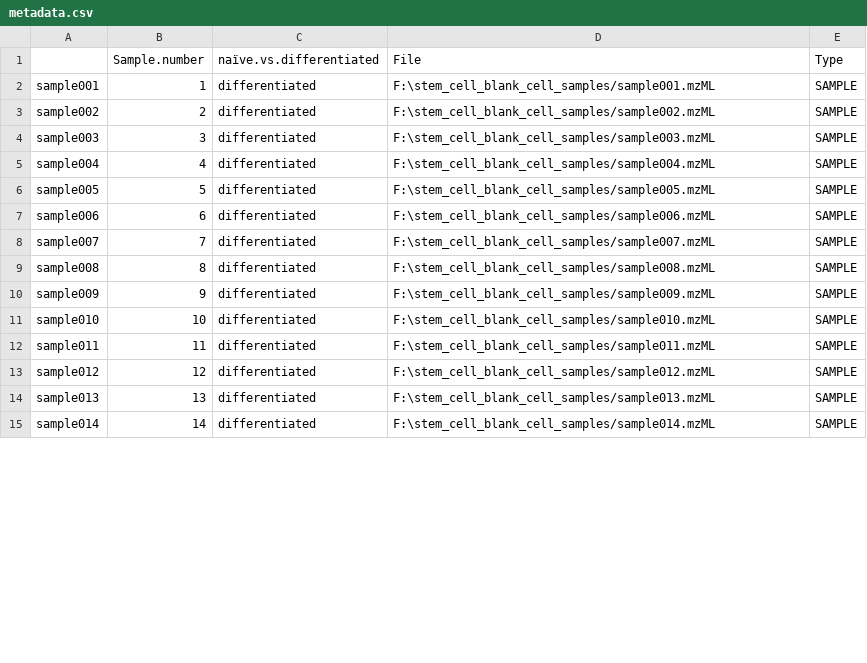
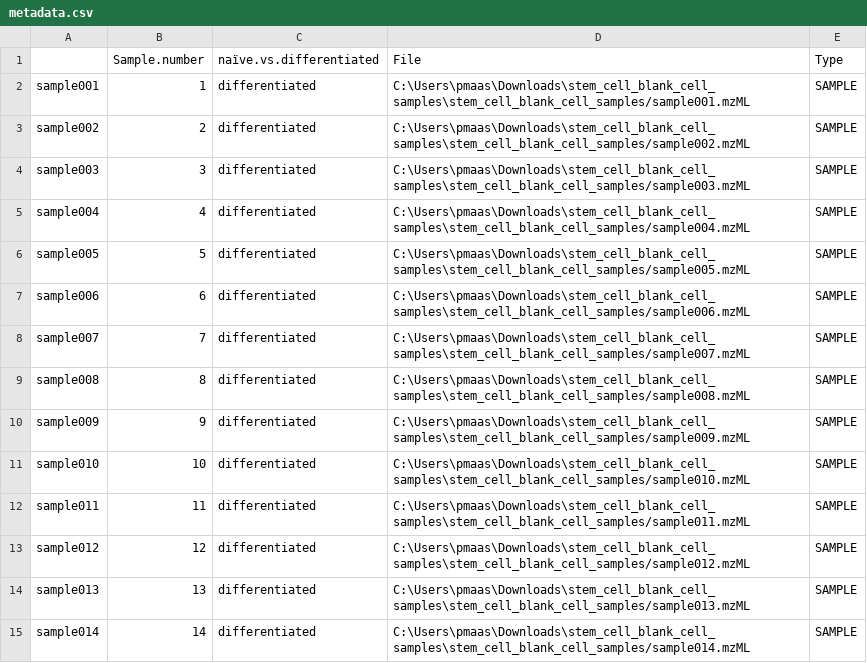
Before and after one commit to laura-hetzel/MeDUSA, a CSV file: sumR/vignettes/metadata.csv, drawn as a sheet; only a part is shown; the diff covers the shown part only; the diff names each change by its address in the sheet, - before the commit and + after, or states it on an @@ line.

```diff
--- a/sumR/vignettes/metadata.csv
+++ b/sumR/vignettes/metadata.csv
-D2 (File): F:\stem_cell_blank_cell_samples/sample001.mzML
+D2 (File): C:\Users\pmaas\Downloads\stem_cell_blank_cell_samples\stem_cell_blank_cell_samples/sample001.mzML
-D3 (File): F:\stem_cell_blank_cell_samples/sample002.mzML
+D3 (File): C:\Users\pmaas\Downloads\stem_cell_blank_cell_samples\stem_cell_blank_cell_samples/sample002.mzML
-D4 (File): F:\stem_cell_blank_cell_samples/sample003.mzML
+D4 (File): C:\Users\pmaas\Downloads\stem_cell_blank_cell_samples\stem_cell_blank_cell_samples/sample003.mzML
-D5 (File): F:\stem_cell_blank_cell_samples/sample004.mzML
+D5 (File): C:\Users\pmaas\Downloads\stem_cell_blank_cell_samples\stem_cell_blank_cell_samples/sample004.mzML
-D6 (File): F:\stem_cell_blank_cell_samples/sample005.mzML
+D6 (File): C:\Users\pmaas\Downloads\stem_cell_blank_cell_samples\stem_cell_blank_cell_samples/sample005.mzML
-D7 (File): F:\stem_cell_blank_cell_samples/sample006.mzML
+D7 (File): C:\Users\pmaas\Downloads\stem_cell_blank_cell_samples\stem_cell_blank_cell_samples/sample006.mzML
-D8 (File): F:\stem_cell_blank_cell_samples/sample007.mzML
+D8 (File): C:\Users\pmaas\Downloads\stem_cell_blank_cell_samples\stem_cell_blank_cell_samples/sample007.mzML
-D9 (File): F:\stem_cell_blank_cell_samples/sample008.mzML
+D9 (File): C:\Users\pmaas\Downloads\stem_cell_blank_cell_samples\stem_cell_blank_cell_samples/sample008.mzML
-D10 (File): F:\stem_cell_blank_cell_samples/sample009.mzML
+D10 (File): C:\Users\pmaas\Downloads\stem_cell_blank_cell_samples\stem_cell_blank_cell_samples/sample009.mzML
-D11 (File): F:\stem_cell_blank_cell_samples/sample010.mzML
+D11 (File): C:\Users\pmaas\Downloads\stem_cell_blank_cell_samples\stem_cell_blank_cell_samples/sample010.mzML
-D12 (File): F:\stem_cell_blank_cell_samples/sample011.mzML
+D12 (File): C:\Users\pmaas\Downloads\stem_cell_blank_cell_samples\stem_cell_blank_cell_samples/sample011.mzML
-D13 (File): F:\stem_cell_blank_cell_samples/sample012.mzML
+D13 (File): C:\Users\pmaas\Downloads\stem_cell_blank_cell_samples\stem_cell_blank_cell_samples/sample012.mzML
-D14 (File): F:\stem_cell_blank_cell_samples/sample013.mzML
+D14 (File): C:\Users\pmaas\Downloads\stem_cell_blank_cell_samples\stem_cell_blank_cell_samples/sample013.mzML
-D15 (File): F:\stem_cell_blank_cell_samples/sample014.mzML
+D15 (File): C:\Users\pmaas\Downloads\stem_cell_blank_cell_samples\stem_cell_blank_cell_samples/sample014.mzML
```
Also changed, not shown: 104 edited cells elsewhere in this file, 9 other files.
